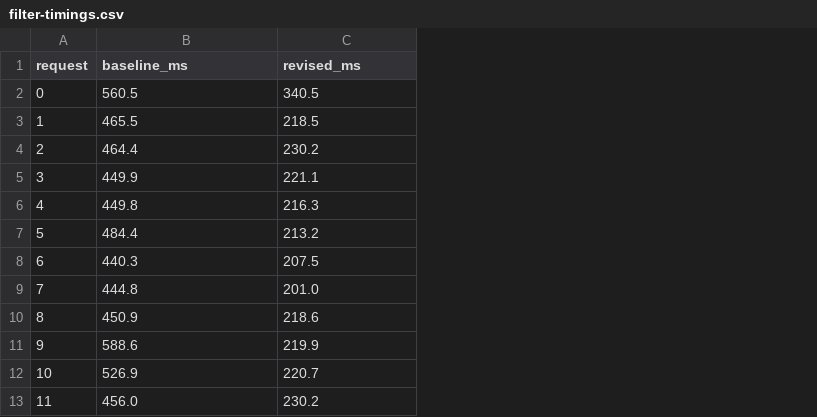
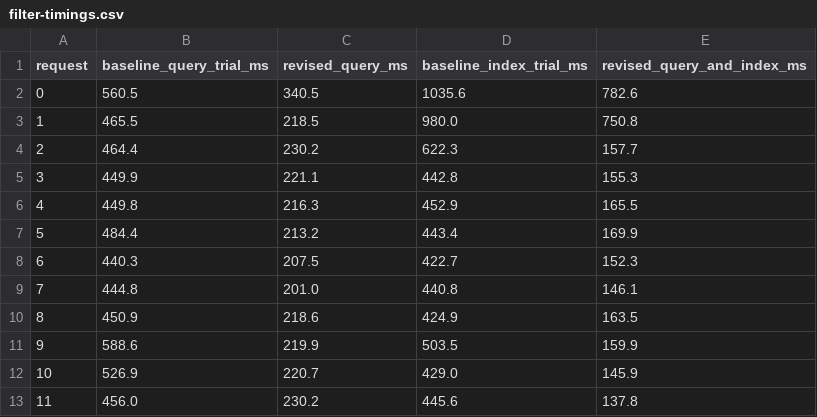
Before and after one commit to ajhcs/the-valley-desk, a CSV file: ops/research-evidence/review/filter-timings.csv, drawn as a sheet; only a part is shown; the diff names each change by its address in the sheet, - before the commit and + after, or states it on an @@ line.

```diff
--- a/ops/research-evidence/review/filter-timings.csv
+++ b/ops/research-evidence/review/filter-timings.csv
+column D (baseline_index_trial_ms), rows 2-13: 1035.6 | 980.0 | 622.3 | 442.8 | 452.9 | 443.4 | 422.7 | 440.8 | 424.9 | 503.5 | 429.0 | 445.6
+column E (revised_query_and_index_ms), rows 2-13: 782.6 | 750.8 | 157.7 | 155.3 | 165.5 | 169.9 | 152.3 | 146.1 | 163.5 | 159.9 | 145.9 | 137.8
-B1: baseline_ms
+B1: baseline_query_trial_ms
-C1: revised_ms
+C1: revised_query_ms
```
Also changed, not shown: 3 other files.
